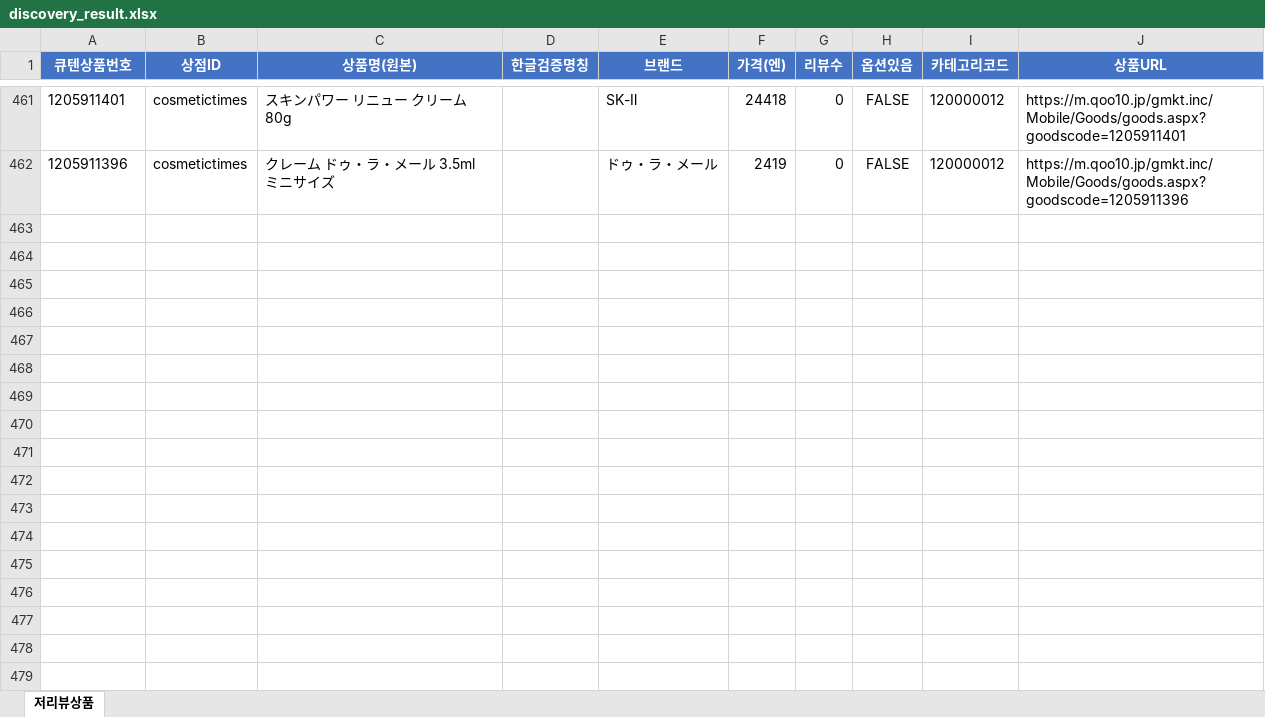
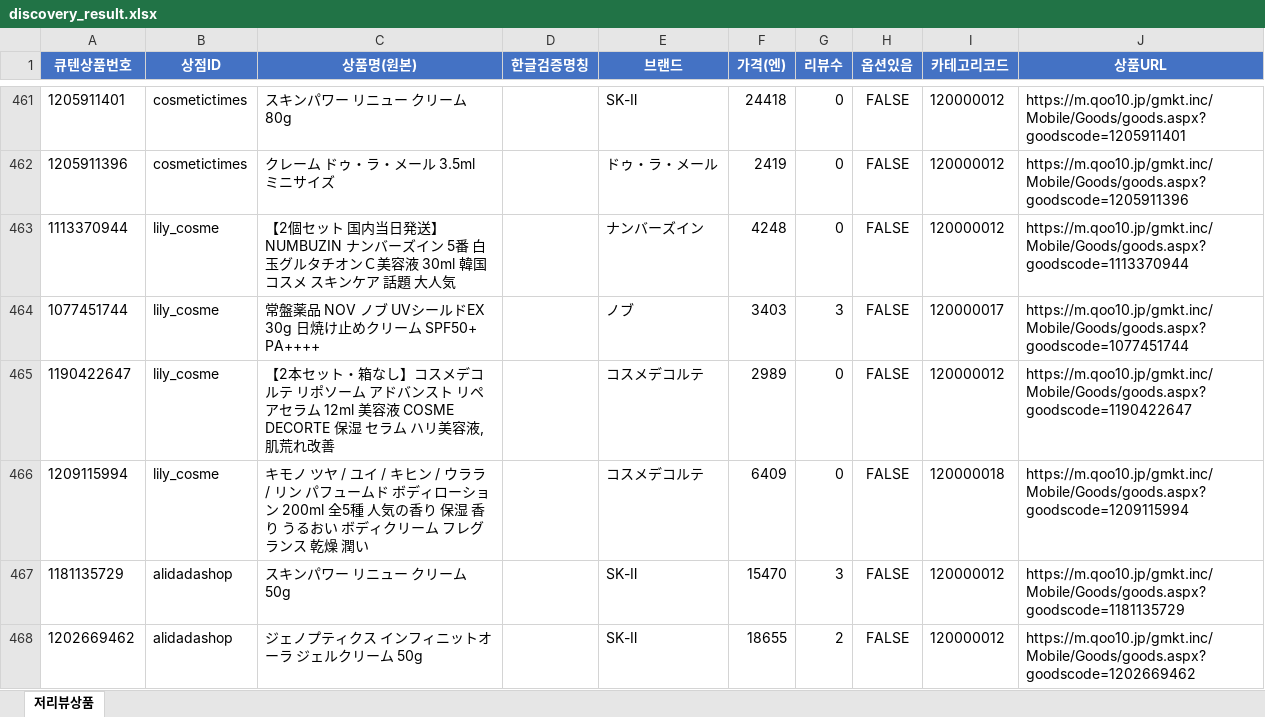
Before and after one commit to wklee3k-source/qoo10-korea-price-compare, an Excel workbook: output/discovery_result.xlsx, sheet 저리뷰상품, drawn as a sheet; only a part is shown, gaps mark what is left out; values as stored, in another font and other column widths than the file's, no borders; the diff names each change by its address in the sheet, - before the commit and + after, or states it on an @@ line.

```diff
--- a/output/discovery_result.xlsx (sheet 저리뷰상품)
+++ b/output/discovery_result.xlsx (sheet 저리뷰상품)
+row 463: 1113370944 | lily_cosme | 【2個セット 国内当日発送】NUMBUZIN ナンバーズイン 5番 白玉グルタチオンＣ美容液 30ml 韓国コスメ スキンケア 話題 大人気 |  | ナンバーズイン | 4248 | 0 | FALSE | 120000012 | https://m.qoo10.jp/gmkt.inc/Mobile/Goods/goods.aspx?goodscode=1113370944
+row 464: 1077451744 | lily_cosme | 常盤薬品 NOV ノブ UVシールドEX 30g 日焼け止めクリーム SPF50+ PA++++ |  | ノブ | 3403 | 3 | FALSE | 120000017 | https://m.qoo10.jp/gmkt.inc/Mobile/Goods/goods.aspx?goodscode=1077451744
+row 465: 1190422647 | lily_cosme | 【2本セット・箱なし】コスメデコルテ リポソーム アドバンスト リペアセラム 12ml 美容液 COSME DECORTE 保湿 セラム ハリ美容液, 肌荒れ改善 |  | コスメデコルテ | 2989 | 0 | FALSE | 120000012 | https://m.qoo10.jp/gmkt.inc/Mobile/Goods/goods.aspx?goodscode=1190422647
+row 466: 1209115994 | lily_cosme | キモノ ツヤ / ユイ / キヒン / ウララ / リン パフュームド ボディローション 200ml 全5種 人気の香り 保湿 香り うるおい ボディクリーム フレグランス 乾燥 潤い |  | コスメデコルテ | 6409 | 0 | FALSE | 120000018 | https://m.qoo10.jp/gmkt.inc/Mobile/Goods/goods.aspx?goodscode=1209115994
+row 467: 1181135729 | alidadashop | スキンパワー リニュー クリーム 50g |  | SK-Ⅱ | 15470 | 3 | FALSE | 120000012 | https://m.qoo10.jp/gmkt.inc/Mobile/Goods/goods.aspx?goodscode=1181135729
+row 468: 1202669462 | alidadashop | ジェノプティクス インフィニットオーラ ジェルクリーム 50g |  | SK-Ⅱ | 18655 | 2 | FALSE | 120000012 | https://m.qoo10.jp/gmkt.inc/Mobile/Goods/goods.aspx?goodscode=1202669462
```
Also changed, not shown: 4 other files.
